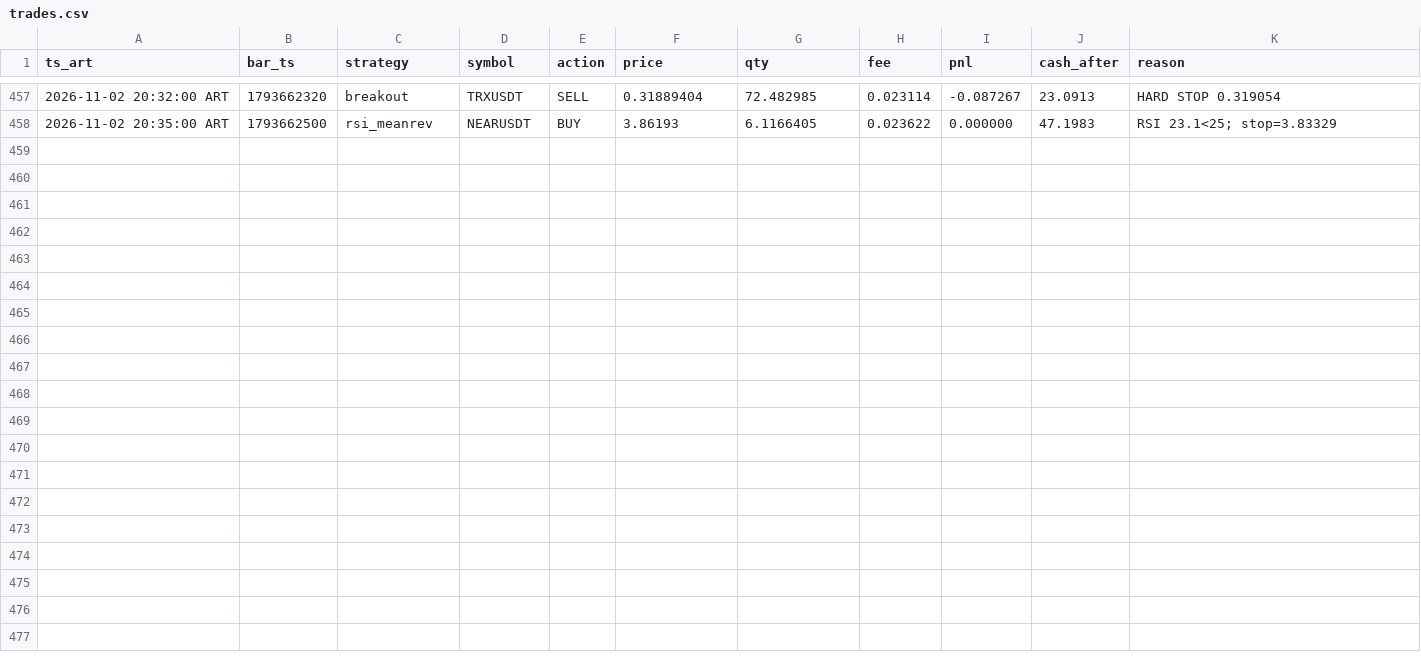
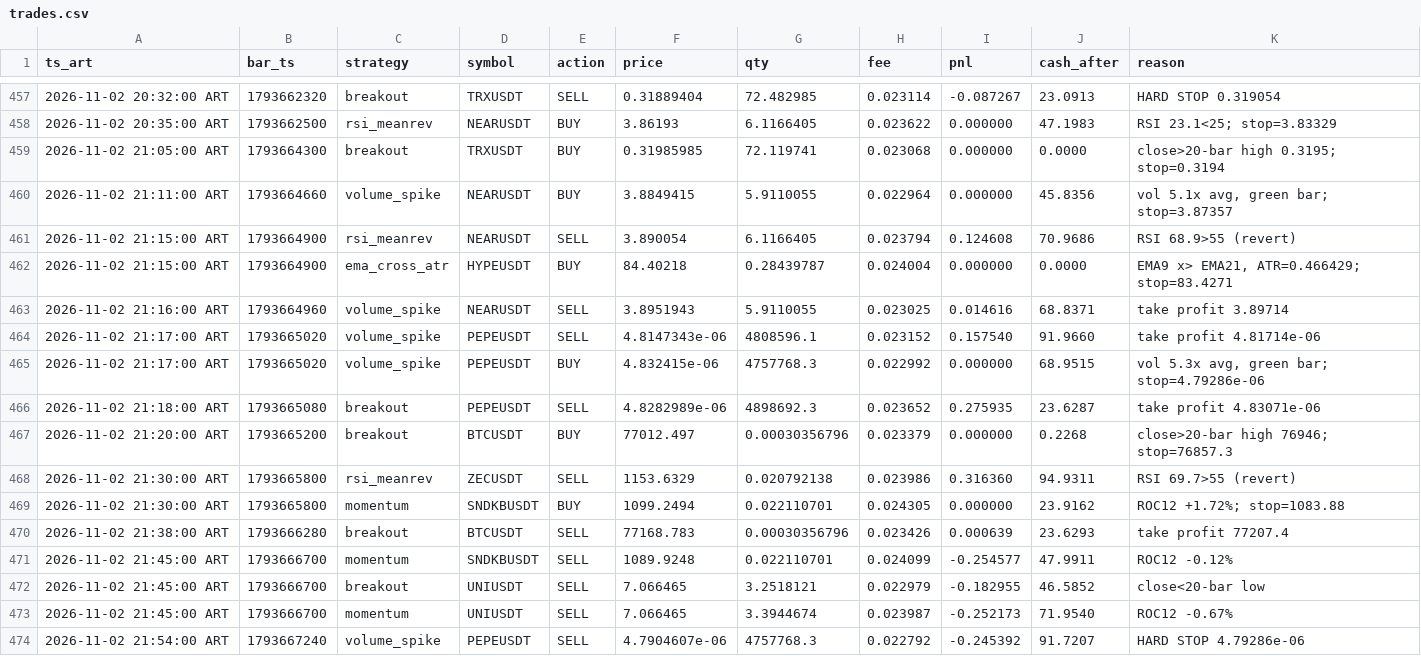
Before and after one commit to ventolabs-hq/paper-desk, a CSV file: data/trades.csv, drawn as a sheet; only a part is shown, gaps mark what is left out.

```diff
--- a/data/trades.csv
+++ b/data/trades.csv
@@ -458 +458,17 @@ ts_art,bar_ts,strategy,symbol,action,price,qty,fee,pnl,cash_after,reason
 2026-11-02 20:35:00 ART,1793662500,rsi_meanrev,NEARUSDT,BUY,3.86193,6.1166405,0.023622,0.000000,47.1983,RSI 23.1<25; stop=3.83329
+2026-11-02 21:05:00 ART,1793664300,breakout,TRXUSDT,BUY,0.31985985,72.119741,0.023068,0.000000,0.0000,close>20-bar high 0.3195; stop=0.3194
+2026-11-02 21:11:00 ART,1793664660,volume_spike,NEARUSDT,BUY,3.8849415,5.9110055,0.022964,0.000000,45.8356,"vol 5.1x avg, green bar; stop=3.87357"
+2026-11-02 21:15:00 ART,1793664900,rsi_meanrev,NEARUSDT,SELL,3.890054,6.1166405,0.023794,0.124608,70.9686,RSI 68.9>55 (revert)
+2026-11-02 21:15:00 ART,1793664900,ema_cross_atr,HYPEUSDT,BUY,84.40218,0.28439787,0.024004,0.000000,0.0000,"EMA9 x> EMA21, ATR=0.466429; stop=83.4271"
+2026-11-02 21:16:00 ART,1793664960,volume_spike,NEARUSDT,SELL,3.8951943,5.9110055,0.023025,0.014616,68.8371,take profit 3.89714
+2026-11-02 21:17:00 ART,1793665020,volume_spike,PEPEUSDT,SELL,4.8147343e-06,4808596.1,0.023152,0.157540,91.9660,take profit 4.81714e-06
+2026-11-02 21:17:00 ART,1793665020,volume_spike,PEPEUSDT,BUY,4.832415e-06,4757768.3,0.022992,0.000000,68.9515,"vol 5.3x avg, green bar; stop=4.79286e-06"
+2026-11-02 21:18:00 ART,1793665080,breakout,PEPEUSDT,SELL,4.8282989e-06,4898692.3,0.023652,0.275935,23.6287,take profit 4.83071e-06
+2026-11-02 21:20:00 ART,1793665200,breakout,BTCUSDT,BUY,77012.497,0.00030356796,0.023379,0.000000,0.2268,close>20-bar high 76946; stop=76857.3
+2026-11-02 21:30:00 ART,1793665800,rsi_meanrev,ZECUSDT,SELL,1153.6329,0.020792138,0.023986,0.316360,94.9311,RSI 69.7>55 (revert)
+2026-11-02 21:30:00 ART,1793665800,momentum,SNDKBUSDT,BUY,1099.2494,0.022110701,0.024305,0.000000,23.9162,ROC12 +1.72%; stop=1083.88
+2026-11-02 21:38:00 ART,1793666280,breakout,BTCUSDT,SELL,77168.783,0.00030356796,0.023426,0.000639,23.6293,take profit 77207.4
+2026-11-02 21:45:00 ART,1793666700,momentum,SNDKBUSDT,SELL,1089.9248,0.022110701,0.024099,-0.254577,47.9911,ROC12 -0.12%
+2026-11-02 21:45:00 ART,1793666700,breakout,UNIUSDT,SELL,7.066465,3.2518121,0.022979,-0.182955,46.5852,close<20-bar low
+2026-11-02 21:45:00 ART,1793666700,momentum,UNIUSDT,SELL,7.066465,3.3944674,0.023987,-0.252173,71.9540,ROC12 -0.67%
+2026-11-02 21:54:00 ART,1793667240,volume_spike,PEPEUSDT,SELL,4.7904607e-06,4757768.3,0.022792,-0.245392,91.7207,HARD STOP 4.79286e-06
```
Also changed, not shown: data/runs.csv, 3 other files.
